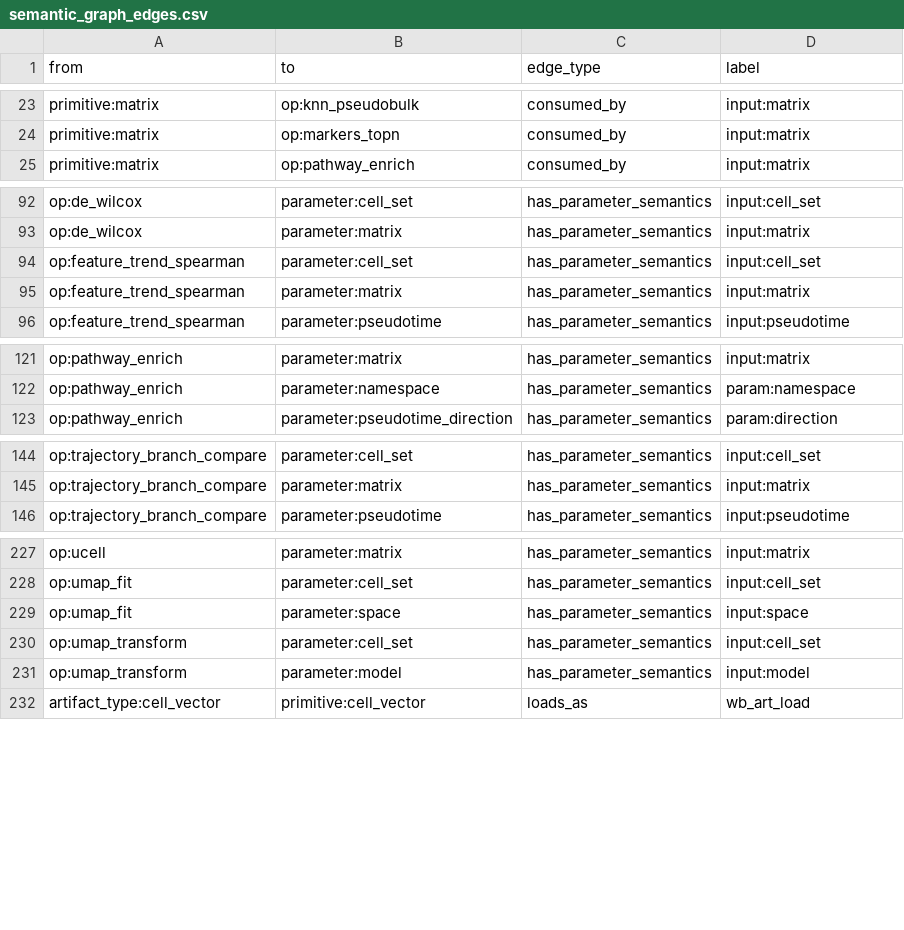
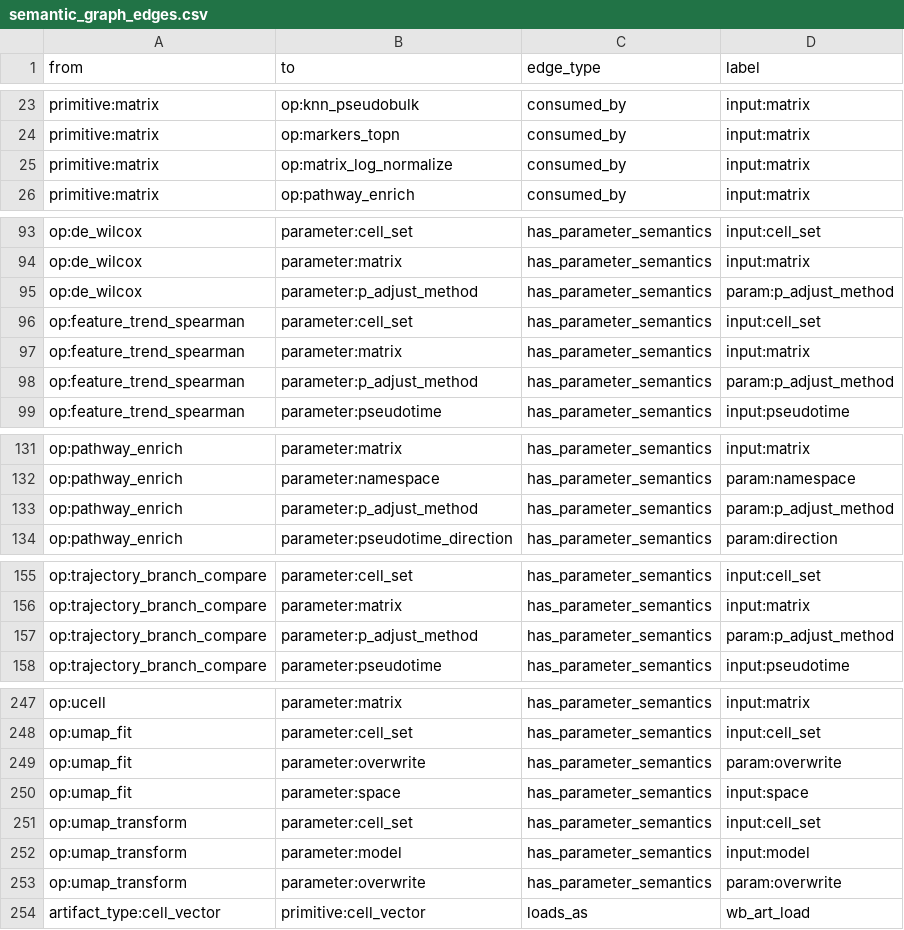
Before and after one commit to Tingvall/scworkbench, a CSV file: docs/semantic_graphs/semantic_graph_edges.csv, drawn as a sheet; only a part is shown, gaps mark what is left out; the diff covers the shown part only; the diff names each change by its address in the sheet, - before the commit and + after, or states it on an @@ line.

Commit message:
Add trajectory dynamics statistics and semantic catalogs

```diff
--- a/docs/semantic_graphs/semantic_graph_edges.csv
+++ b/docs/semantic_graphs/semantic_graph_edges.csv
+row 25: primitive:matrix | op:matrix_log_normalize | consumed_by | input:matrix
+row 95: op:de_wilcox | parameter:p_adjust_method | has_parameter_semantics | param:p_adjust_method
+row 98: op:feature_trend_spearman | parameter:p_adjust_method | has_parameter_semantics | param:p_adjust_method
+row 133: op:pathway_enrich | parameter:p_adjust_method | has_parameter_semantics | param:p_adjust_method
+row 157: op:trajectory_branch_compare | parameter:p_adjust_method | has_parameter_semantics | param:p_adjust_method
+row 249: op:umap_fit | parameter:overwrite | has_parameter_semantics | param:overwrite
+row 253: op:umap_transform | parameter:overwrite | has_parameter_semantics | param:overwrite
```
Also changed, not shown: 18 added rows elsewhere in this file, docs/semantic_graphs/semantic_graph_nodes.csv, 42 other files.
